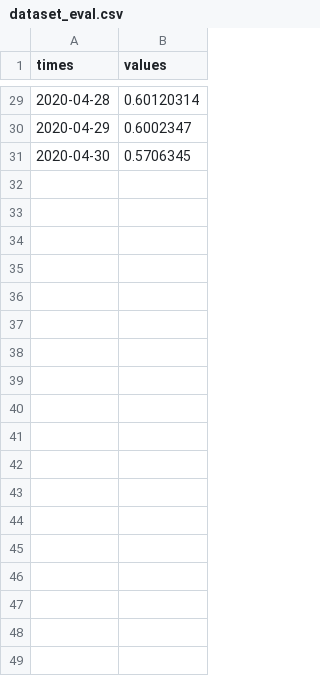
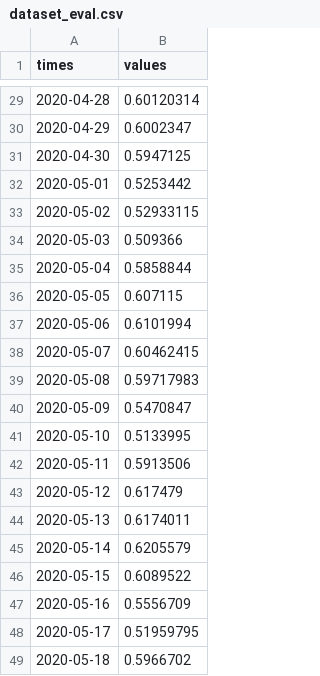
Before and after one commit to VictorPelaez/demand_predictor, a CSV file: demand_predictor_gcp/data/dataset_eval.csv, drawn as a sheet; only a part is shown, gaps mark what is left out; the diff covers the shown part only.

```diff
--- a/demand_predictor_gcp/data/dataset_eval.csv
+++ b/demand_predictor_gcp/data/dataset_eval.csv
@@ -30,2 +30,20 @@ times,values
 2020-04-29,0.6002347
-2020-04-30,0.5706345
+2020-04-30,0.5947125
+2020-05-01,0.5253442
+2020-05-02,0.52933115
+2020-05-03,0.509366
+2020-05-04,0.5858844
+2020-05-05,0.607115
+2020-05-06,0.6101994
+2020-05-07,0.60462415
+2020-05-08,0.59717983
+2020-05-09,0.5470847
+2020-05-10,0.5133995
+2020-05-11,0.5913506
+2020-05-12,0.617479
+2020-05-13,0.6174011
+2020-05-14,0.6205579
+2020-05-15,0.6089522
+2020-05-16,0.5556709
+2020-05-17,0.51959795
+2020-05-18,0.5966702
```
Also changed, not shown: 43 added rows elsewhere in this file, 1 other file.
